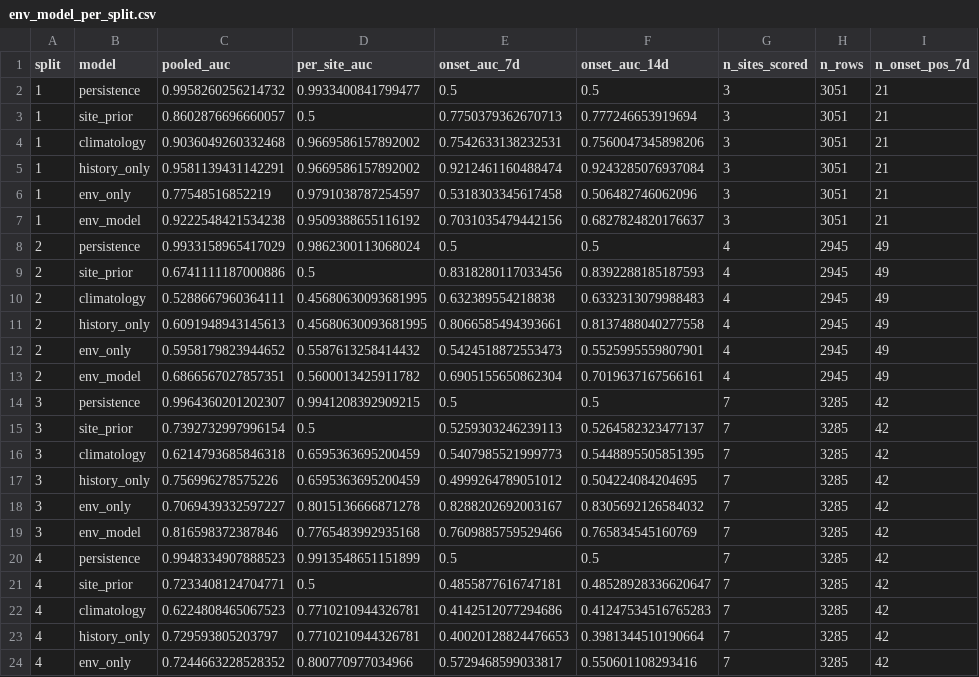
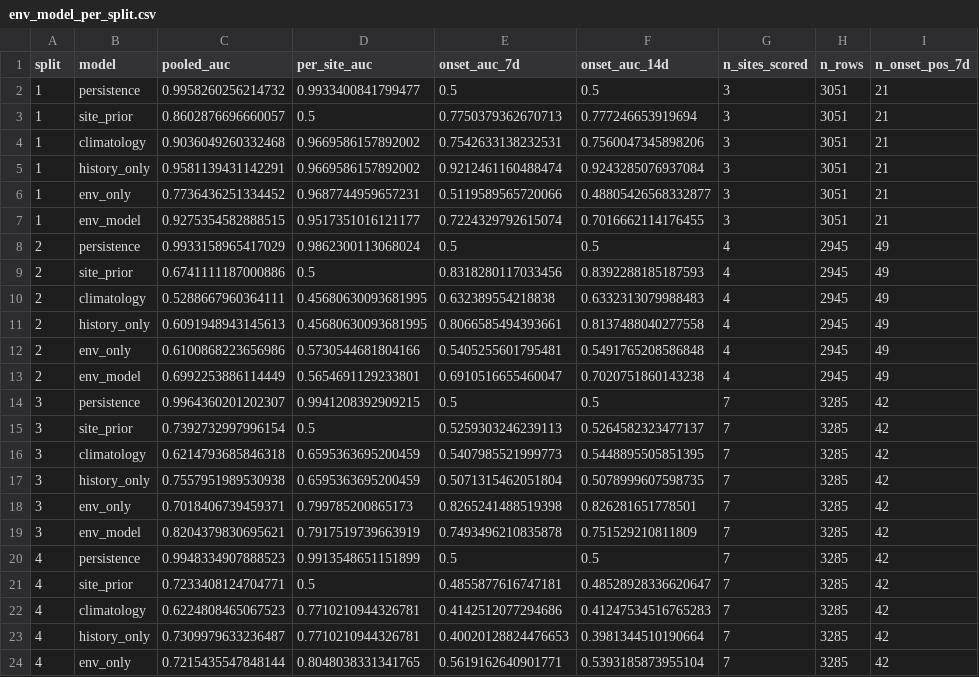
Before and after one commit to athenavillarin/haribon-thesis, a CSV file: thesis/env_model/results/env_model_per_split.csv, drawn as a sheet; only a part is shown; the diff covers the shown part only; the diff names each change by its address in the sheet, - before the commit and + after, or states it on an @@ line.

```diff
--- a/thesis/env_model/results/env_model_per_split.csv
+++ b/thesis/env_model/results/env_model_per_split.csv
-C6 (pooled_auc): 0.77548516852219
+C6 (pooled_auc): 0.7736436251334452
-D6 (per_site_auc): 0.9791038787254597
+D6 (per_site_auc): 0.9687744959657231
-E6 (onset_auc_7d): 0.5318303345617458
+E6 (onset_auc_7d): 0.5119589565720066
-F6 (onset_auc_14d): 0.506482746062096
+F6 (onset_auc_14d): 0.48805426568332877
-C7 (pooled_auc): 0.9222548421534238
+C7 (pooled_auc): 0.9275354582888515
-D7 (per_site_auc): 0.9509388655116192
+D7 (per_site_auc): 0.9517351016121177
-E7 (onset_auc_7d): 0.7031035479442156
+E7 (onset_auc_7d): 0.7224329792615074
-F7 (onset_auc_14d): 0.6827824820176637
+F7 (onset_auc_14d): 0.7016662114176455
-C12 (pooled_auc): 0.5958179823944652
+C12 (pooled_auc): 0.6100868223656986
-D12 (per_site_auc): 0.5587613258414432
+D12 (per_site_auc): 0.5730544681804166
-E12 (onset_auc_7d): 0.5424518872553473
+E12 (onset_auc_7d): 0.5405255601795481
-F12 (onset_auc_14d): 0.5525995559807901
+F12 (onset_auc_14d): 0.5491765208586848
-C13 (pooled_auc): 0.6866567027857351
+C13 (pooled_auc): 0.6992253886114449
-D13 (per_site_auc): 0.5600013425911782
+D13 (per_site_auc): 0.5654691129233801
-E13 (onset_auc_7d): 0.6905155650862304
+E13 (onset_auc_7d): 0.6910516655460047
-F13 (onset_auc_14d): 0.7019637167566161
+F13 (onset_auc_14d): 0.7020751860143238
-C17 (pooled_auc): 0.756996278575226
+C17 (pooled_auc): 0.7557951989530938
-E17 (onset_auc_7d): 0.4999264789051012
+E17 (onset_auc_7d): 0.5071315462051804
-F17 (onset_auc_14d): 0.504224084204695
+F17 (onset_auc_14d): 0.5078999607598735
-C18 (pooled_auc): 0.7069439332597227
+C18 (pooled_auc): 0.7018406739459371
-D18 (per_site_auc): 0.8015136666871278
+D18 (per_site_auc): 0.799785200865173
-E18 (onset_auc_7d): 0.8288202692003167
+E18 (onset_auc_7d): 0.8265241488519398
-F18 (onset_auc_14d): 0.8305692126584032
+F18 (onset_auc_14d): 0.826281651778501
-C19 (pooled_auc): 0.816598372387846
+C19 (pooled_auc): 0.8204379830695621
-D19 (per_site_auc): 0.7765483992935168
+D19 (per_site_auc): 0.7917519739663919
-E19 (onset_auc_7d): 0.7609885759529466
+E19 (onset_auc_7d): 0.7493496210835878
-F19 (onset_auc_14d): 0.765834545160769
+F19 (onset_auc_14d): 0.751529210811809
-C23 (pooled_auc): 0.729593805203797
+C23 (pooled_auc): 0.7309979633236487
-C24 (pooled_auc): 0.7244663228528352
+C24 (pooled_auc): 0.7215435547848144
-D24 (per_site_auc): 0.800770977034966
+D24 (per_site_auc): 0.8048038331341765
-E24 (onset_auc_7d): 0.5729468599033817
+E24 (onset_auc_7d): 0.5619162640901771
-F24 (onset_auc_14d): 0.550601108293416
+F24 (onset_auc_14d): 0.5393185873955104
```
Also changed, not shown: 24 edited cells elsewhere in this file, thesis/env_model/results/env_model_coefficients.csv, thesis/env_model/results/env_model_loso.csv, 14 other files.
